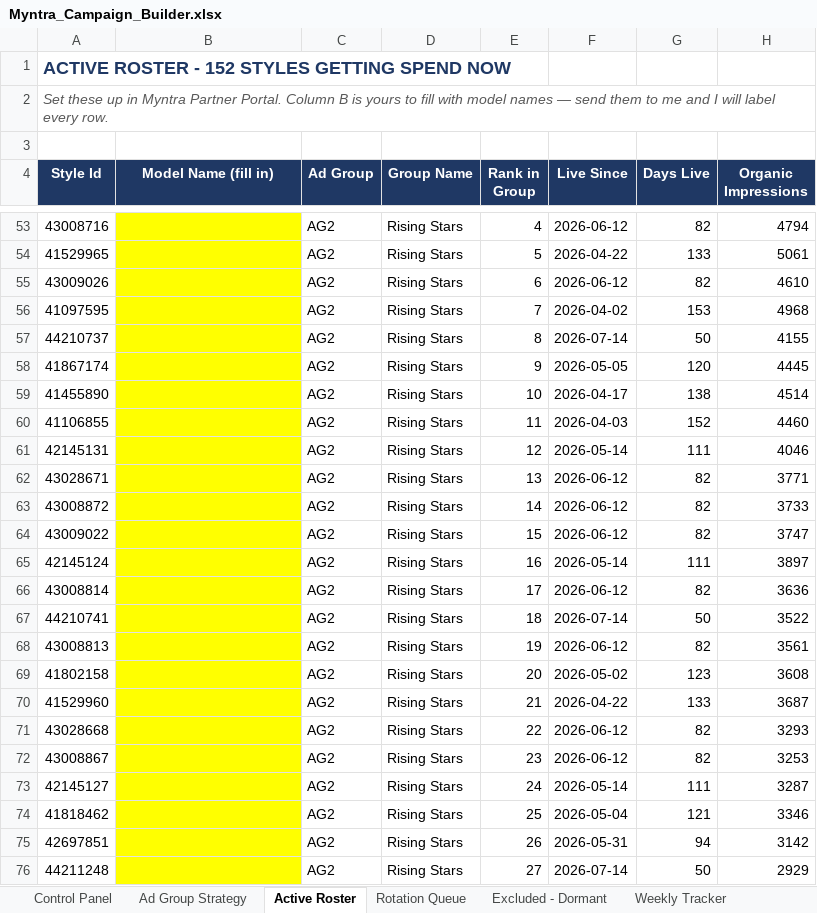
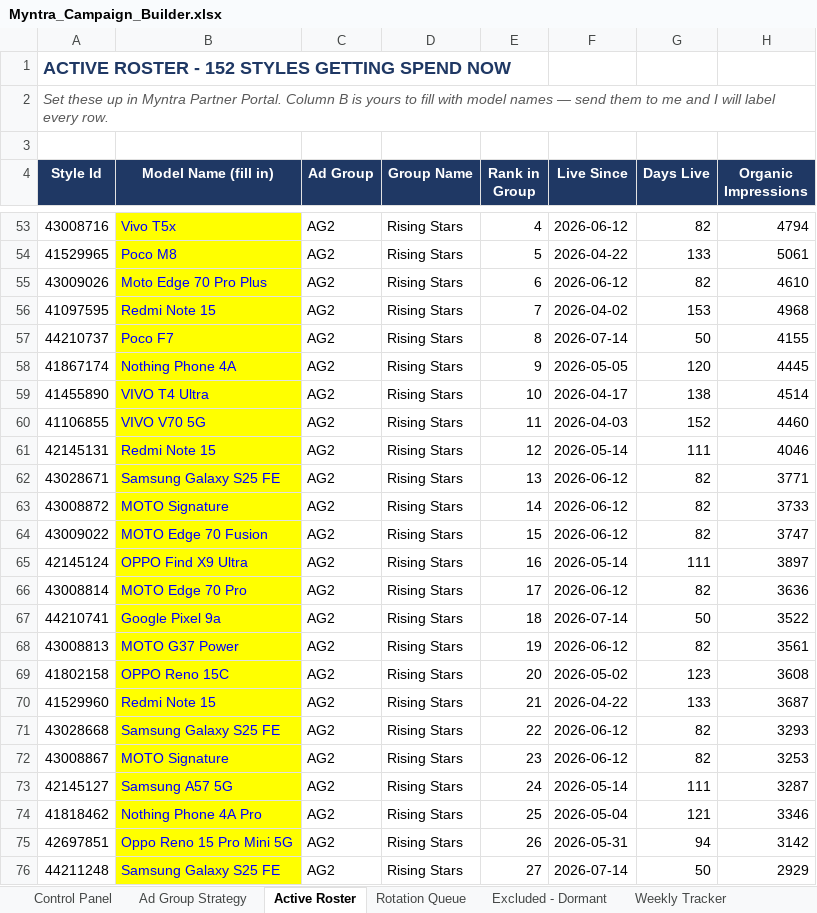
Before and after one commit to pethupraveen/myntra-campaign-builder, an Excel workbook: output/Myntra_Campaign_Builder.xlsx, sheet Active Roster, drawn as a sheet; only a part is shown, gaps mark what is left out; values as stored, in another font and other column widths than the file's, no borders; the diff covers the shown part only; the diff names each change by its address in the sheet, - before the commit and + after, or states it on an @@ line.

Commit message:
Model Names Updated

```diff
--- a/output/Myntra_Campaign_Builder.xlsx (sheet Active Roster)
+++ b/output/Myntra_Campaign_Builder.xlsx (sheet Active Roster)
-B53 (Model Name (fill in)): (empty)
+B53 (Model Name (fill in)): Vivo T5x
-B54 (Model Name (fill in)): (empty)
+B54 (Model Name (fill in)): Poco M8
-B55 (Model Name (fill in)): (empty)
+B55 (Model Name (fill in)): Moto Edge 70 Pro Plus
-B56 (Model Name (fill in)): (empty)
+B56 (Model Name (fill in)): Redmi Note 15
-B57 (Model Name (fill in)): (empty)
+B57 (Model Name (fill in)): Poco F7
-B58 (Model Name (fill in)): (empty)
+B58 (Model Name (fill in)): Nothing Phone 4A
-B59 (Model Name (fill in)): (empty)
+B59 (Model Name (fill in)): VIVO T4 Ultra
-B60 (Model Name (fill in)): (empty)
+B60 (Model Name (fill in)): VIVO V70 5G
-B61 (Model Name (fill in)): (empty)
+B61 (Model Name (fill in)): Redmi Note 15
-B62 (Model Name (fill in)): (empty)
+B62 (Model Name (fill in)): Samsung Galaxy S25 FE
-B63 (Model Name (fill in)): (empty)
+B63 (Model Name (fill in)): MOTO Signature
-B64 (Model Name (fill in)): (empty)
+B64 (Model Name (fill in)): MOTO Edge 70 Fusion
-B65 (Model Name (fill in)): (empty)
+B65 (Model Name (fill in)): OPPO Find X9 Ultra
-B66 (Model Name (fill in)): (empty)
+B66 (Model Name (fill in)): MOTO Edge 70 Pro
-B67 (Model Name (fill in)): (empty)
+B67 (Model Name (fill in)): Google Pixel 9a
-B68 (Model Name (fill in)): (empty)
+B68 (Model Name (fill in)): MOTO G37 Power
-B69 (Model Name (fill in)): (empty)
+B69 (Model Name (fill in)): OPPO Reno 15C
-B70 (Model Name (fill in)): (empty)
+B70 (Model Name (fill in)): Redmi Note 15
-B71 (Model Name (fill in)): (empty)
+B71 (Model Name (fill in)): Samsung Galaxy S25 FE
-B72 (Model Name (fill in)): (empty)
+B72 (Model Name (fill in)): MOTO Signature
-B73 (Model Name (fill in)): (empty)
+B73 (Model Name (fill in)): Samsung A57 5G
-B74 (Model Name (fill in)): (empty)
+B74 (Model Name (fill in)): Nothing Phone 4A Pro
-B75 (Model Name (fill in)): (empty)
+B75 (Model Name (fill in)): Oppo Reno 15 Pro Mini 5G
-B76 (Model Name (fill in)): (empty)
+B76 (Model Name (fill in)): Samsung Galaxy S25 FE
```
Also changed, not shown: 128 edited cells elsewhere in this sheet, sheet Master Data, sheet Rotation Queue, sheet Excluded - Dormant.
